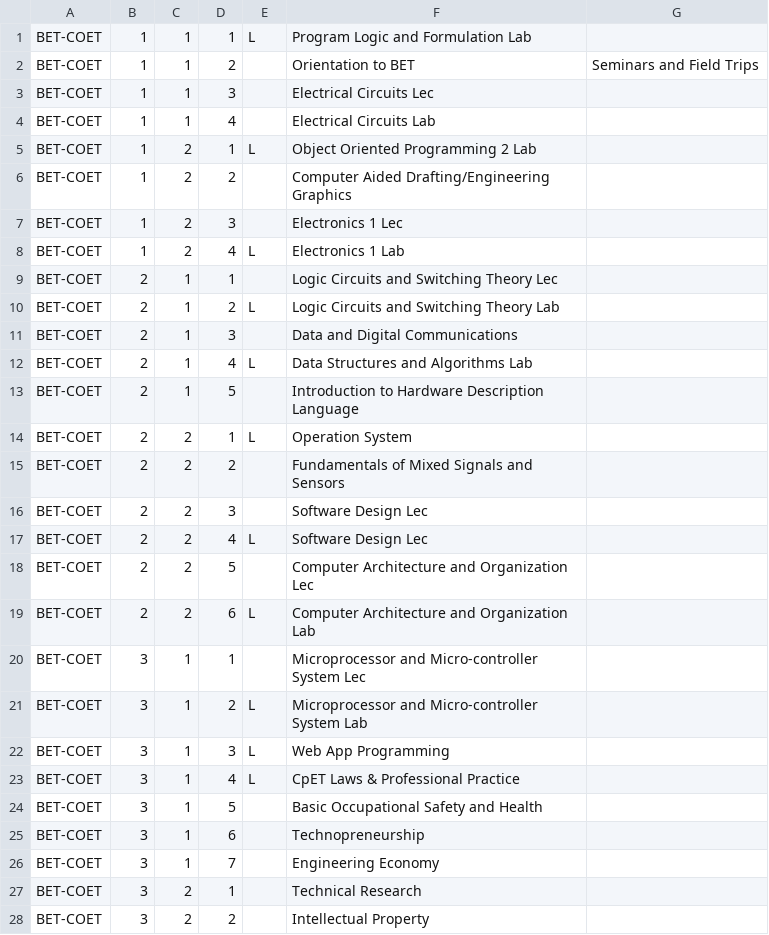
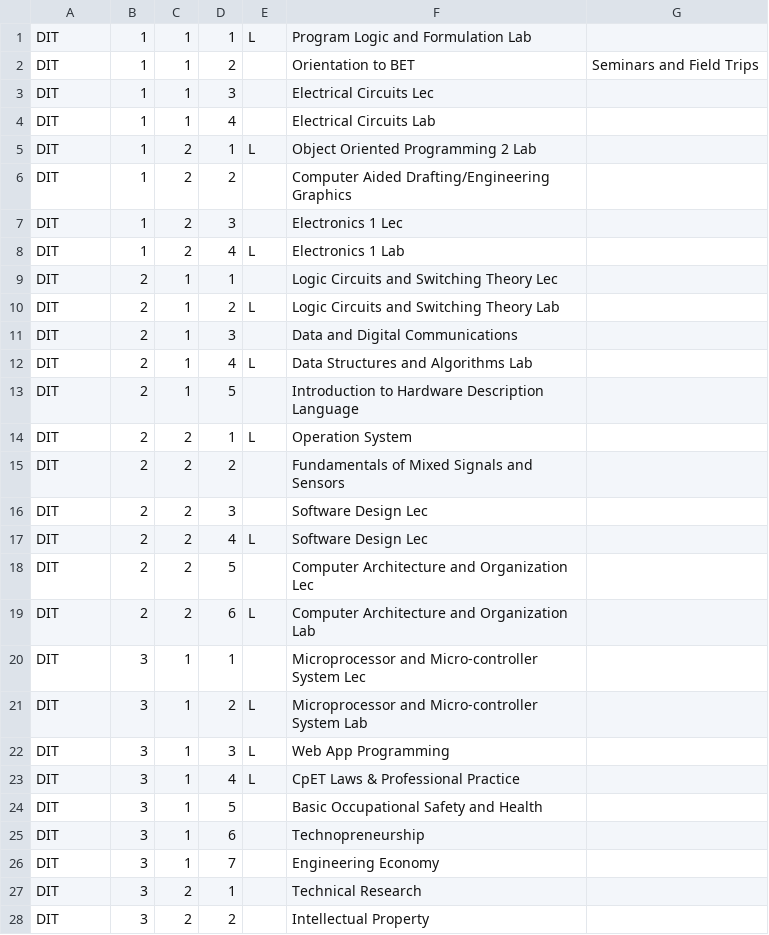
Before and after one commit to CyrineOsorio/tup-assist, a CSV file: CSV Format/Mock Up- Subject DIT.csv, drawn as a sheet; only a part is shown; the diff covers the shown part only.

```diff
--- a/CSV Format/Mock Up- Subject DIT.csv
+++ b/CSV Format/Mock Up- Subject DIT.csv
@@ -1,28 +1,28 @@
-BET-COET,1,1,1,L,Program Logic and Formulation Lab
-BET-COET,1,1,2, ,Orientation to BET,Seminars and Field Trips
-BET-COET,1,1,3, ,Electrical Circuits Lec
-BET-COET,1,1,4, ,Electrical Circuits Lab
-BET-COET,1,2,1,L,Object Oriented Programming 2 Lab
-BET-COET,1,2,2, ,Computer Aided Drafting/Engineering Graphics
-BET-COET,1,2,3, ,Electronics 1 Lec
-BET-COET,1,2,4,L,Electronics 1 Lab
-BET-COET,2,1,1, ,Logic Circuits and Switching Theory Lec
-BET-COET,2,1,2,L,Logic Circuits and Switching Theory Lab
-BET-COET,2,1,3, ,Data and Digital Communications
-BET-COET,2,1,4,L,Data Structures and Algorithms Lab
-BET-COET,2,1,5, ,Introduction to Hardware Description Language
-BET-COET,2,2,1,L,Operation System
-BET-COET,2,2,2, ,Fundamentals of Mixed Signals and Sensors
-BET-COET,2,2,3, ,Software Design Lec
-BET-COET,2,2,4,L,Software Design Lec
-BET-COET,2,2,5, ,Computer Architecture and Organization Lec
-BET-COET,2,2,6,L,Computer Architecture and Organization Lab
-BET-COET,3,1,1, ,Microprocessor and Micro-controller System Lec
-BET-COET,3,1,2,L,Microprocessor and Micro-controller System Lab
-BET-COET,3,1,3,L,Web App Programming
-BET-COET,3,1,4,L,CpET Laws & Professional Practice
-BET-COET,3,1,5, ,Basic Occupational Safety and Health
-BET-COET,3,1,6, ,Technopreneurship
-BET-COET,3,1,7, ,Engineering Economy
-BET-COET,3,2,1, ,Technical Research
-BET-COET,3,2,2, ,Intellectual Property
+DIT,1,1,1,L,Program Logic and Formulation Lab,
+DIT,1,1,2, ,Orientation to BET,Seminars and Field Trips
+DIT,1,1,3, ,Electrical Circuits Lec,
+DIT,1,1,4, ,Electrical Circuits Lab,
+DIT,1,2,1,L,Object Oriented Programming 2 Lab,
+DIT,1,2,2, ,Computer Aided Drafting/Engineering Graphics,
+DIT,1,2,3, ,Electronics 1 Lec,
+DIT,1,2,4,L,Electronics 1 Lab,
+DIT,2,1,1, ,Logic Circuits and Switching Theory Lec,
+DIT,2,1,2,L,Logic Circuits and Switching Theory Lab,
+DIT,2,1,3, ,Data and Digital Communications,
+DIT,2,1,4,L,Data Structures and Algorithms Lab,
+DIT,2,1,5, ,Introduction to Hardware Description Language,
+DIT,2,2,1,L,Operation System,
+DIT,2,2,2, ,Fundamentals of Mixed Signals and Sensors,
+DIT,2,2,3, ,Software Design Lec,
+DIT,2,2,4,L,Software Design Lec,
+DIT,2,2,5, ,Computer Architecture and Organization Lec,
+DIT,2,2,6,L,Computer Architecture and Organization Lab,
+DIT,3,1,1, ,Microprocessor and Micro-controller System Lec,
+DIT,3,1,2,L,Microprocessor and Micro-controller System Lab,
+DIT,3,1,3,L,Web App Programming,
+DIT,3,1,4,L,CpET Laws & Professional Practice,
+DIT,3,1,5, ,Basic Occupational Safety and Health,
+DIT,3,1,6, ,Technopreneurship,
+DIT,3,1,7, ,Engineering Economy,
+DIT,3,2,1, ,Technical Research,
+DIT,3,2,2, ,Intellectual Property,
```
Also changed, not shown: 13 edited cells elsewhere in this file, CSV Format/Mock Up- Subject DIE.csv, CSV Format/Mock Up- Subject DOE.csv.
